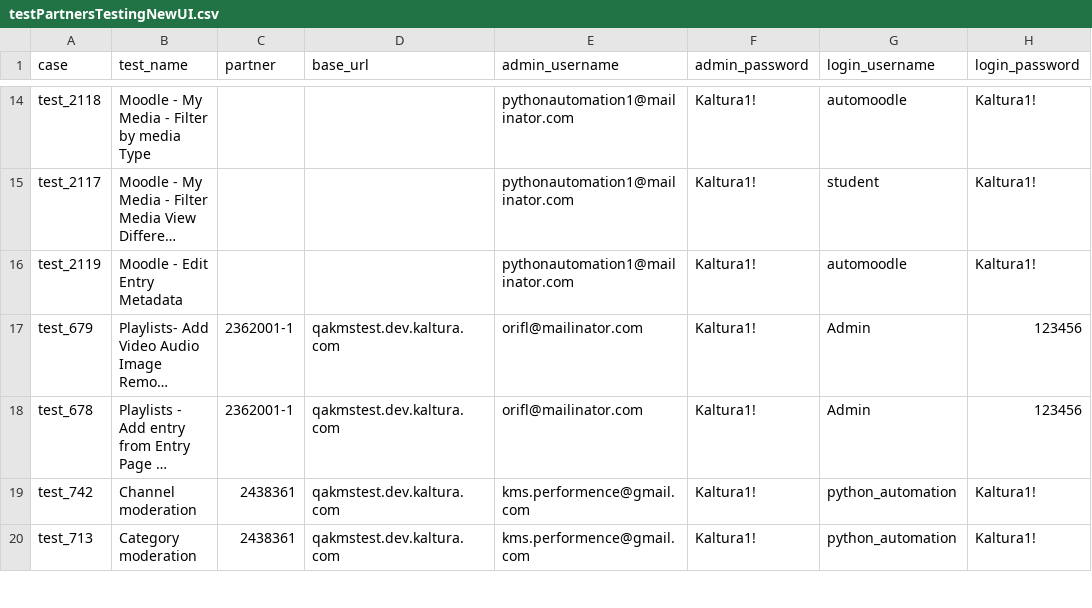
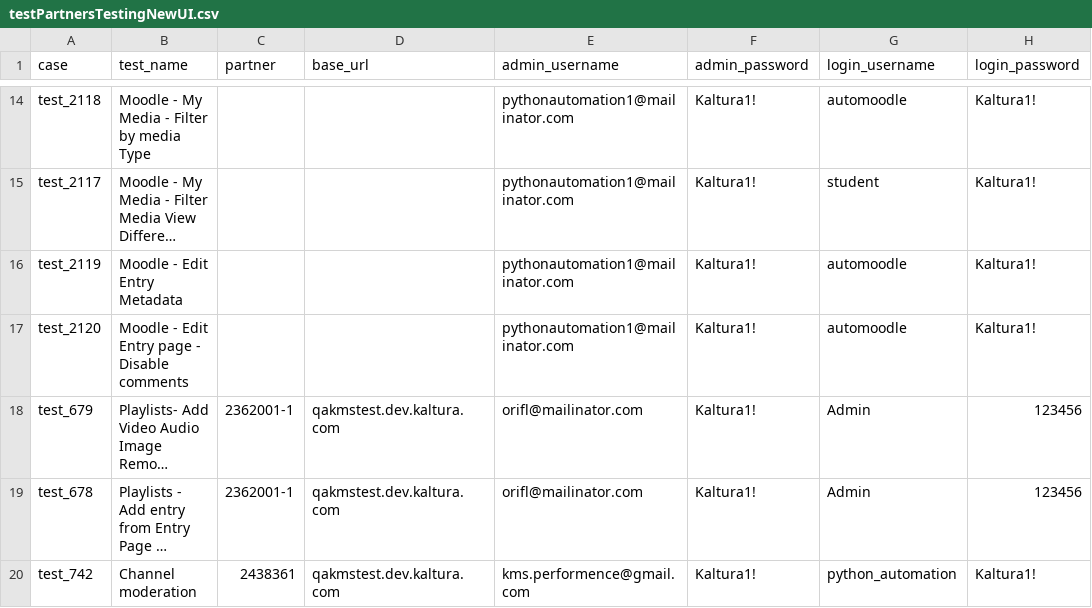
Before and after one commit to NadyaDi/kms-automation, a CSV file: web/ini/testPartnersTestingNewUI.csv, drawn as a sheet; only a part is shown, gaps mark what is left out; the shorter side is filled out with more unchanged rows; long unchanged cells end in …; the diff names each change by its address in the sheet, - before the commit and + after, or states it on an @@ line.

```diff
--- a/web/ini/testPartnersTestingNewUI.csv
+++ b/web/ini/testPartnersTestingNewUI.csv
+row 17: test_2120 | Moodle - Edit Entry page - Disable comments |  |  | pythonautomation1@mailinator.com | Kaltura1! | automoodle | Kaltura1!
```
Also changed, not shown: web/ini/testPartnersProdNewUI.csv, web/ini/testSet.csv, 2 other files.
